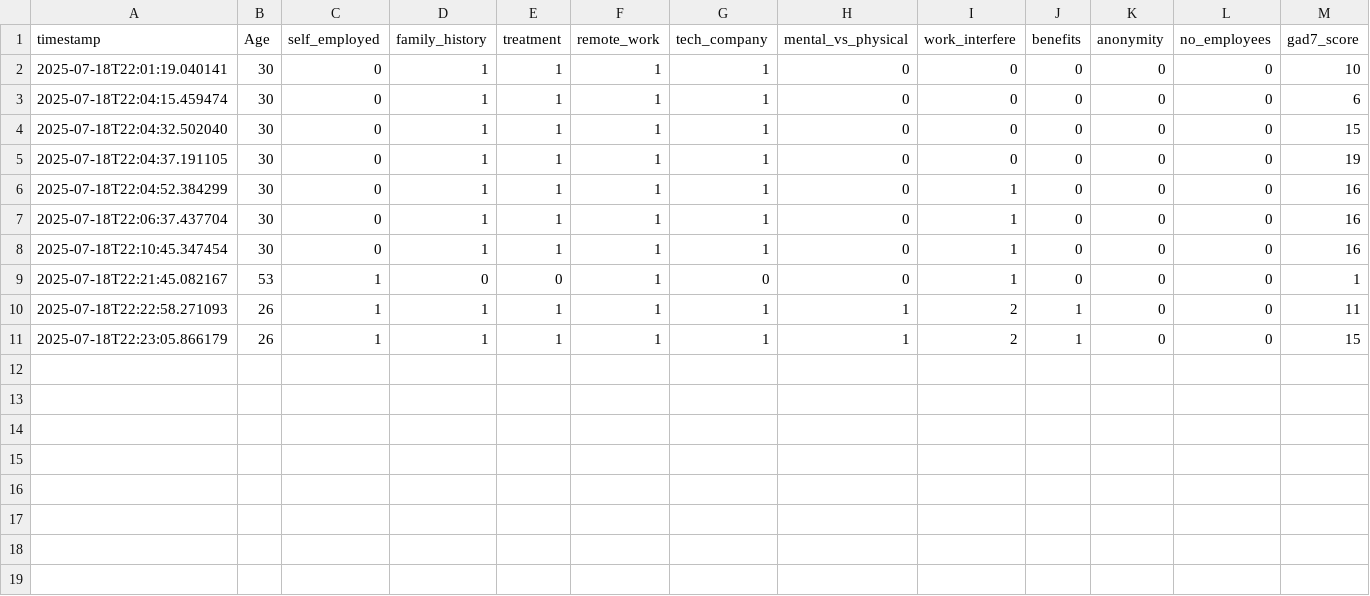
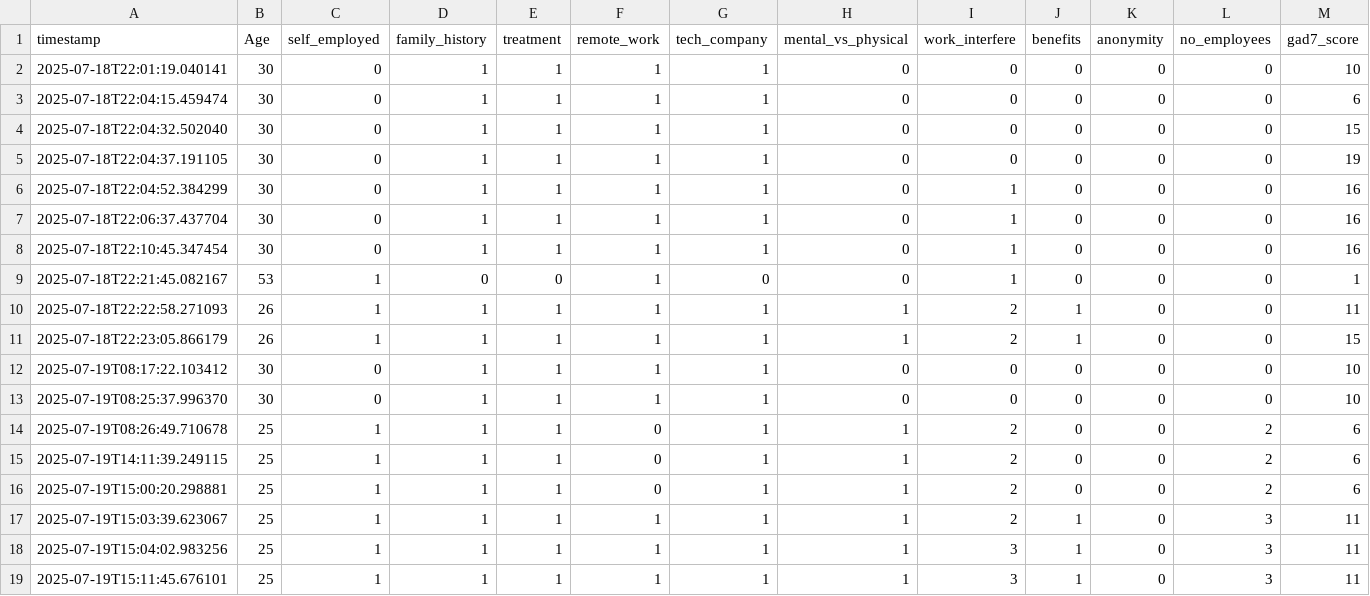
Before and after one commit to B-Baraa/Health_ML_Project, a CSV file: deployment/monitoring_logs.csv, drawn as a sheet; only a part is shown; rows hold the shown columns only; the diff names each change by its address in the sheet, - before the commit and + after, or states it on an @@ line.

```diff
--- a/deployment/monitoring_logs.csv
+++ b/deployment/monitoring_logs.csv
+row 12: 2025-07-19T08:17:22.103412 | 30 | 0 | 1 | 1 | 1 | 1 | 0 | 0 | 0 | 0 | 0 | 10
+row 13: 2025-07-19T08:25:37.996370 | 30 | 0 | 1 | 1 | 1 | 1 | 0 | 0 | 0 | 0 | 0 | 10
+row 14: 2025-07-19T08:26:49.710678 | 25 | 1 | 1 | 1 | 0 | 1 | 1 | 2 | 0 | 0 | 2 | 6
+row 15: 2025-07-19T14:11:39.249115 | 25 | 1 | 1 | 1 | 0 | 1 | 1 | 2 | 0 | 0 | 2 | 6
+row 16: 2025-07-19T15:00:20.298881 | 25 | 1 | 1 | 1 | 0 | 1 | 1 | 2 | 0 | 0 | 2 | 6
+row 17: 2025-07-19T15:03:39.623067 | 25 | 1 | 1 | 1 | 1 | 1 | 1 | 2 | 1 | 0 | 3 | 11
+row 18: 2025-07-19T15:04:02.983256 | 25 | 1 | 1 | 1 | 1 | 1 | 1 | 3 | 1 | 0 | 3 | 11
+row 19: 2025-07-19T15:11:45.676101 | 25 | 1 | 1 | 1 | 1 | 1 | 1 | 3 | 1 | 0 | 3 | 11
```
Also changed, not shown: 1 other file.
